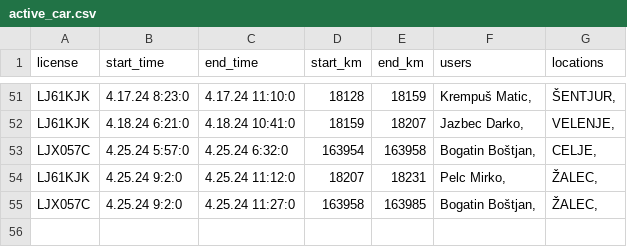
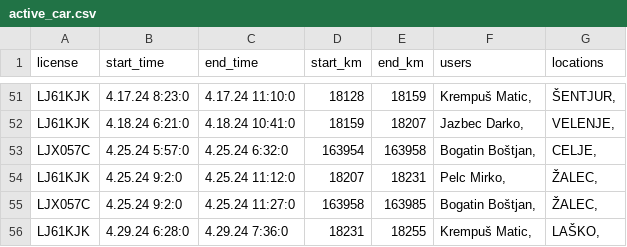
Before and after one commit to SRP-B/pot-dat, a CSV file: active_car.csv, drawn as a sheet; only a part is shown, gaps mark what is left out.

Commit message:
Appv12

```diff
--- a/active_car.csv
+++ b/active_car.csv
@@ -55 +55,2 @@ LJ61KJK;4.25.24 9:2:0;4.25.24 11:12:0;18207;18231;"Pelc Mirko,";"ŽALEC,"
 LJX057C;4.25.24 9:2:0;4.25.24 11:27:0;163958;163985;"Bogatin Boštjan,";"ŽALEC,"
+LJ61KJK;4.29.24 6:28:0;4.29.24 7:36:0;18231;18255;"Krempuš Matic,";"LAŠKO,"
```
